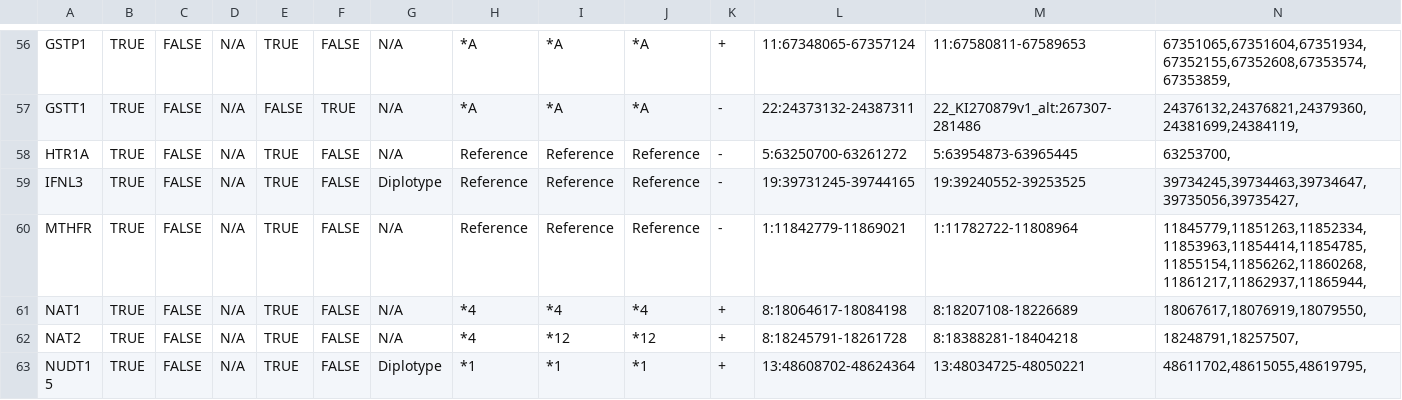
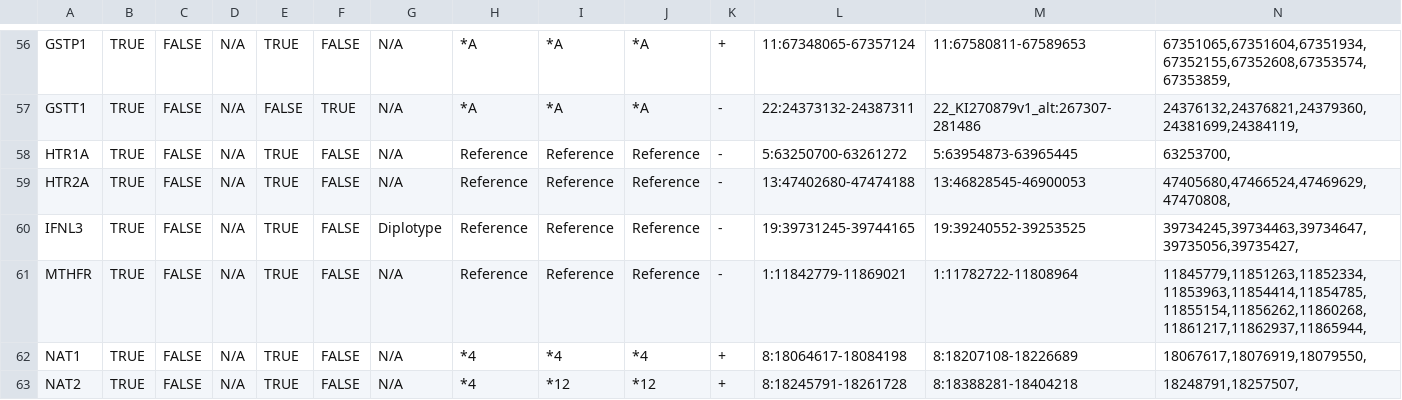
Before and after one commit to sbslee/pypgx, a CSV file: pypgx/api/data/gene-table.csv, drawn as a sheet; only a part is shown, gaps mark what is left out; the shorter side is filled out with more unchanged rows; rows hold the shown columns only; the diff names each change by its address in the sheet, - before the commit and + after, or states it on an @@ line.

Commit message:
Add new gene HTR2A

```diff
--- a/pypgx/api/data/gene-table.csv
+++ b/pypgx/api/data/gene-table.csv
+row 59: HTR2A | TRUE | FALSE | N/A | TRUE | FALSE | N/A | Reference | Reference | Reference | - | 13:47402680-47474188 | 13:46828545-46900053 | 47405680,47466524,47469629,47470808,
```
Also changed, not shown: pypgx/api/data/allele-table.csv, pypgx/api/data/variant-table.csv, 4 other files.
